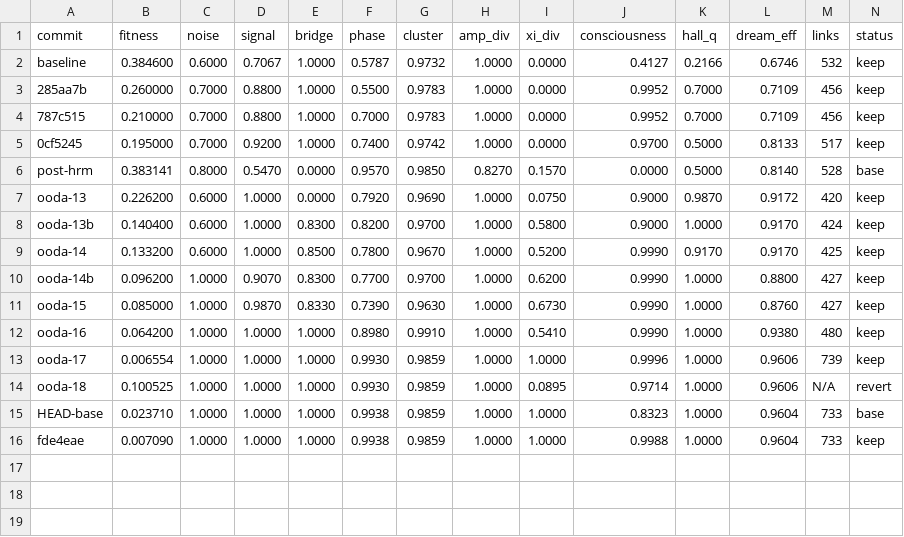
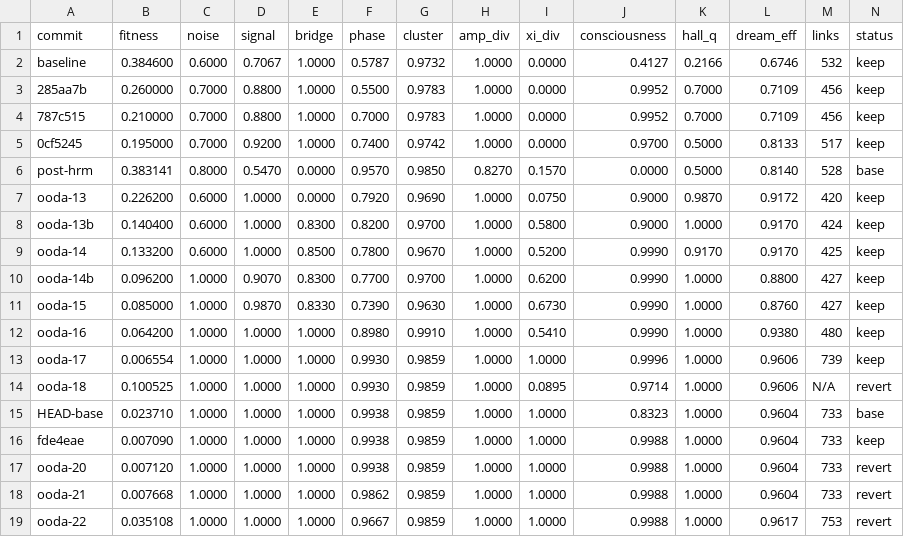
Before and after one commit to NickFlach/kannaka-memory, a TSV file: research/results-L3.tsv, drawn as a sheet; only a part is shown; rows hold the shown columns only; the diff names each change by its address in the sheet, - before the commit and + after, or states it on an @@ line.

Commit message:
log(ooda-20-22): revert log entries — 3 consecutive reverts

```diff
--- a/research/results-L3.tsv
+++ b/research/results-L3.tsv
+row 17: ooda-20 | 0.007120 | 1.0000 | 1.0000 | 1.0000 | 0.9938 | 0.9859 | 1.0000 | 1.0000 | 0.9988 | 1.0000 | 0.9604 | 733 | revert
+row 18: ooda-21 | 0.007668 | 1.0000 | 1.0000 | 1.0000 | 0.9862 | 0.9859 | 1.0000 | 1.0000 | 0.9988 | 1.0000 | 0.9604 | 733 | revert
+row 19: ooda-22 | 0.035108 | 1.0000 | 1.0000 | 1.0000 | 0.9667 | 0.9859 | 1.0000 | 1.0000 | 0.9988 | 1.0000 | 0.9617 | 753 | revert
```
